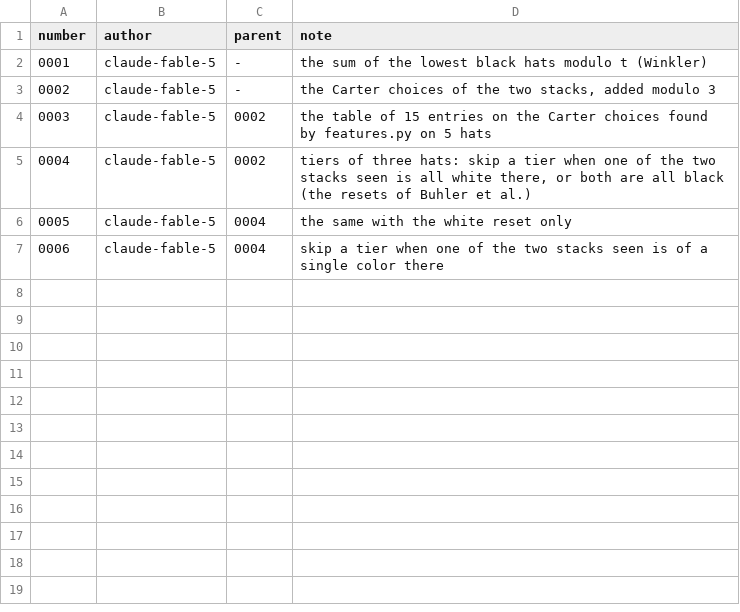
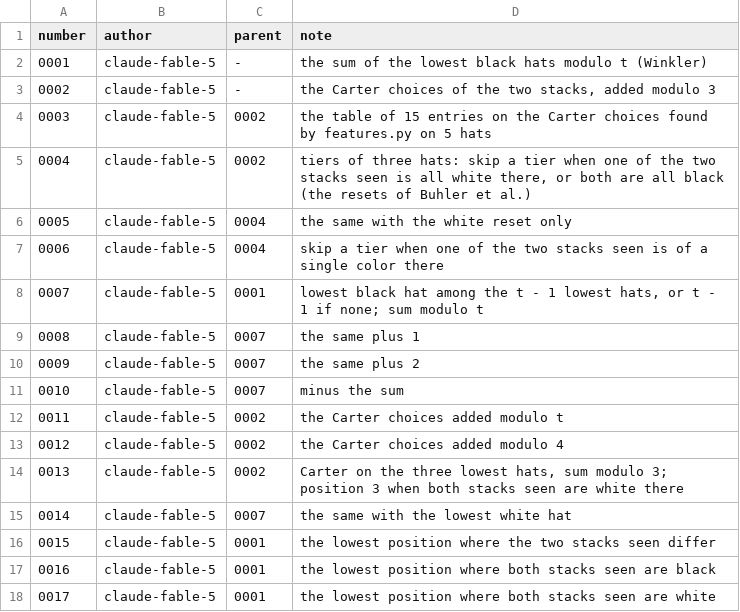
Before and after one commit to douzebis/blog.atlant.is, a TSV file: research/hats/players/candidates/meta.tsv, drawn as a sheet.

Commit message:
Hats research: eleven more candidates for three players (sums of capped lowest hats, joint features of the two stacks seen)

```diff
--- a/research/hats/players/candidates/meta.tsv
+++ b/research/hats/players/candidates/meta.tsv
@@ -7 +7,12 @@ number	author	parent	note
 0006	claude-fable-5	0004	skip a tier when one of the two stacks seen is of a single color there
+0007	claude-fable-5	0001	lowest black hat among the t - 1 lowest hats, or t - 1 if none; sum modulo t
+0008	claude-fable-5	0007	the same plus 1
+0009	claude-fable-5	0007	the same plus 2
+0010	claude-fable-5	0007	minus the sum
+0011	claude-fable-5	0002	the Carter choices added modulo t
+0012	claude-fable-5	0002	the Carter choices added modulo 4
+0013	claude-fable-5	0002	Carter on the three lowest hats, sum modulo 3; position 3 when both stacks seen are white there
+0014	claude-fable-5	0007	the same with the lowest white hat
+0015	claude-fable-5	0001	the lowest position where the two stacks seen differ
+0016	claude-fable-5	0001	the lowest position where both stacks seen are black
+0017	claude-fable-5	0001	the lowest position where both stacks seen are white
```
Also changed, not shown: research/hats/players/candidates/log.tsv, 11 other files.
